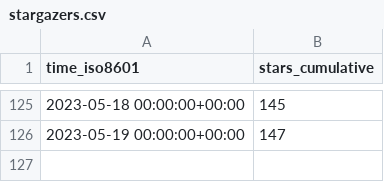
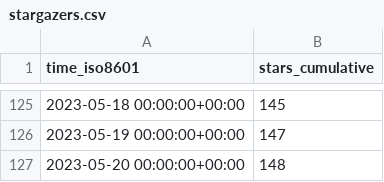
Before and after one commit to Mercury-23/MERN-project, a CSV file: idurar/idurar-erp-crm/ghrs-data/stargazers.csv, drawn as a sheet; only a part is shown, gaps mark what is left out; the diff names each change by its address in the sheet, - before the commit and + after, or states it on an @@ line.

Commit message:
ghrs: stars and forks 05-20-1324-23E1 for idurar/idurar-erp-crm

```diff
--- a/idurar/idurar-erp-crm/ghrs-data/stargazers.csv
+++ b/idurar/idurar-erp-crm/ghrs-data/stargazers.csv
+row 127: 2023-05-20 00:00:00+00:00 | 148
```
